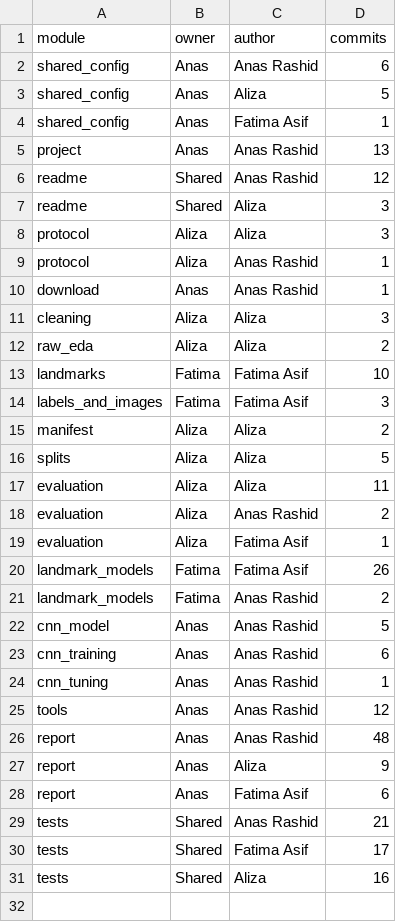
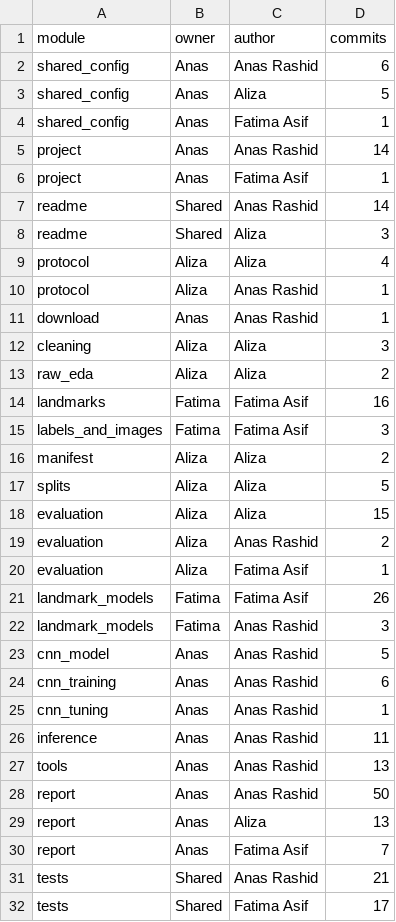
Before and after one commit to anasrashid369/signbridge-pk, a CSV file: reports/contribution_table.csv, drawn as a sheet; only a part is shown; the shorter side is filled out with more unchanged rows.

Commit message:
data(report): regenerate the contribution table

```diff
--- a/reports/contribution_table.csv
+++ b/reports/contribution_table.csv
@@ -4,6 +4,7 @@ shared_config,Anas,Aliza,5
 shared_config,Anas,Fatima Asif,1
-project,Anas,Anas Rashid,13
-readme,Shared,Anas Rashid,12
+project,Anas,Anas Rashid,14
+project,Anas,Fatima Asif,1
+readme,Shared,Anas Rashid,14
 readme,Shared,Aliza,3
-protocol,Aliza,Aliza,3
+protocol,Aliza,Aliza,4
 protocol,Aliza,Anas Rashid,1
@@ -12,3 +13,3 @@ cleaning,Aliza,Aliza,3
 raw_eda,Aliza,Aliza,2
-landmarks,Fatima,Fatima Asif,10
+landmarks,Fatima,Fatima Asif,16
 labels_and_images,Fatima,Fatima Asif,3
@@ -16,3 +17,3 @@ manifest,Aliza,Aliza,2
 splits,Aliza,Aliza,5
-evaluation,Aliza,Aliza,11
+evaluation,Aliza,Aliza,15
 evaluation,Aliza,Anas Rashid,2
@@ -20,3 +21,3 @@ evaluation,Aliza,Fatima Asif,1
 landmark_models,Fatima,Fatima Asif,26
-landmark_models,Fatima,Anas Rashid,2
+landmark_models,Fatima,Anas Rashid,3
 cnn_model,Anas,Anas Rashid,5
@@ -24,6 +25,7 @@ cnn_training,Anas,Anas Rashid,6
 cnn_tuning,Anas,Anas Rashid,1
-tools,Anas,Anas Rashid,12
-report,Anas,Anas Rashid,48
-report,Anas,Aliza,9
-report,Anas,Fatima Asif,6
+inference,Anas,Anas Rashid,11
+tools,Anas,Anas Rashid,13
+report,Anas,Anas Rashid,50
+report,Anas,Aliza,13
+report,Anas,Fatima Asif,7
 tests,Shared,Anas Rashid,21
```
Also changed, not shown: 1 other file.
